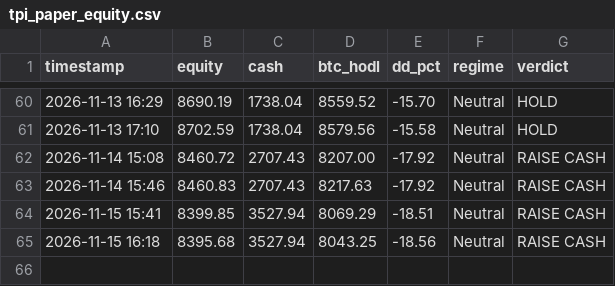
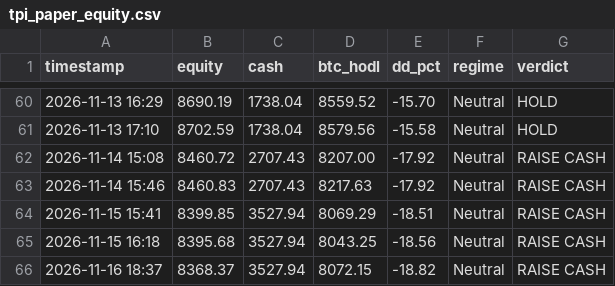
Before and after one commit to jwavez/tpi-dashboard, a CSV file: tpi_paper_equity.csv, drawn as a sheet; only a part is shown, gaps mark what is left out; the diff names each change by its address in the sheet, - before the commit and + after, or states it on an @@ line.

Commit message:
Update TPI paper book 2026-11-16 18:37 UTC

```diff
--- a/tpi_paper_equity.csv
+++ b/tpi_paper_equity.csv
+row 66: 2026-11-16 18:37 | 8368.37 | 3527.94 | 8072.15 | -18.82 | Neutral | RAISE CASH
```
Also changed, not shown: 3 other files.
